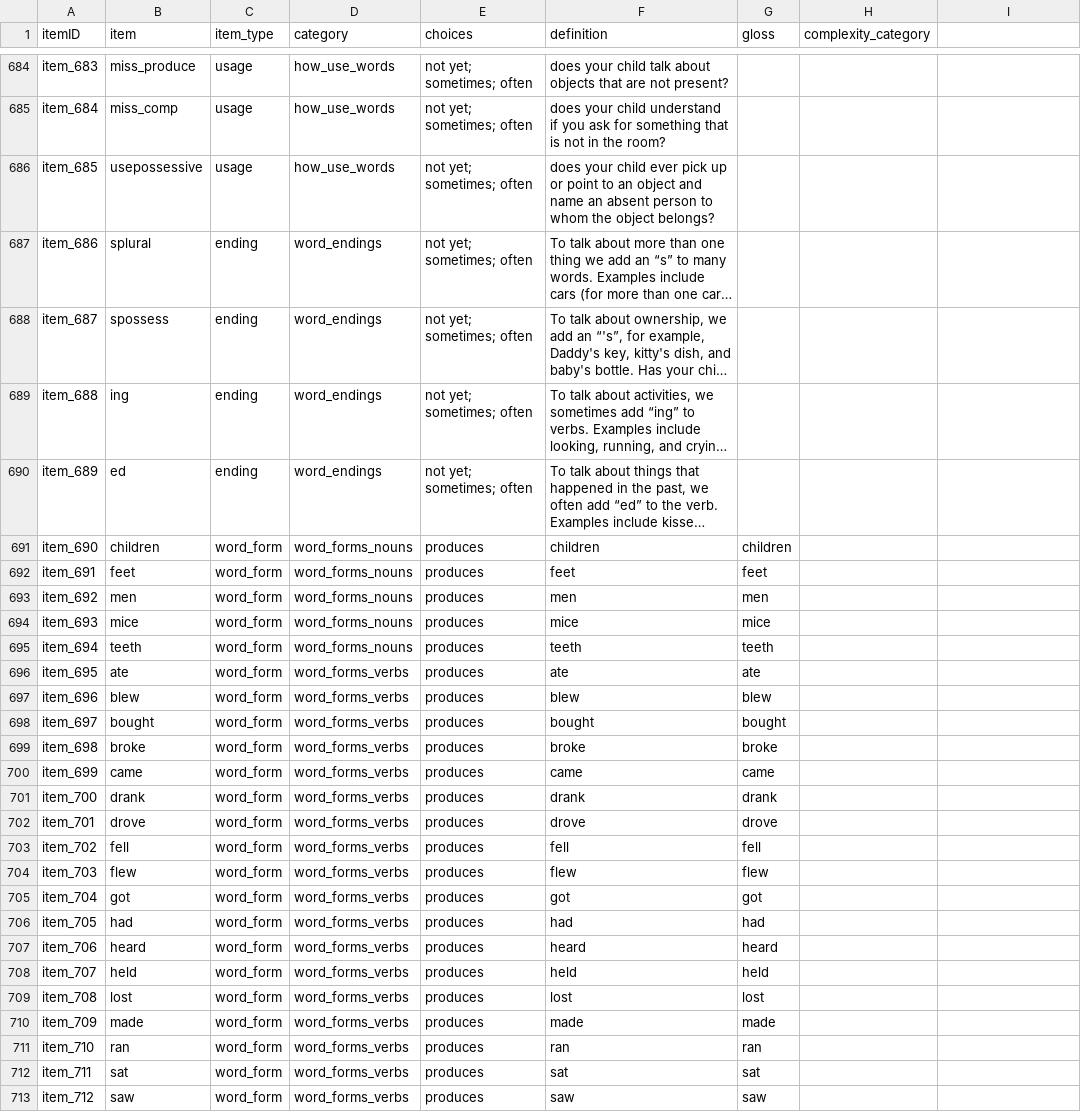
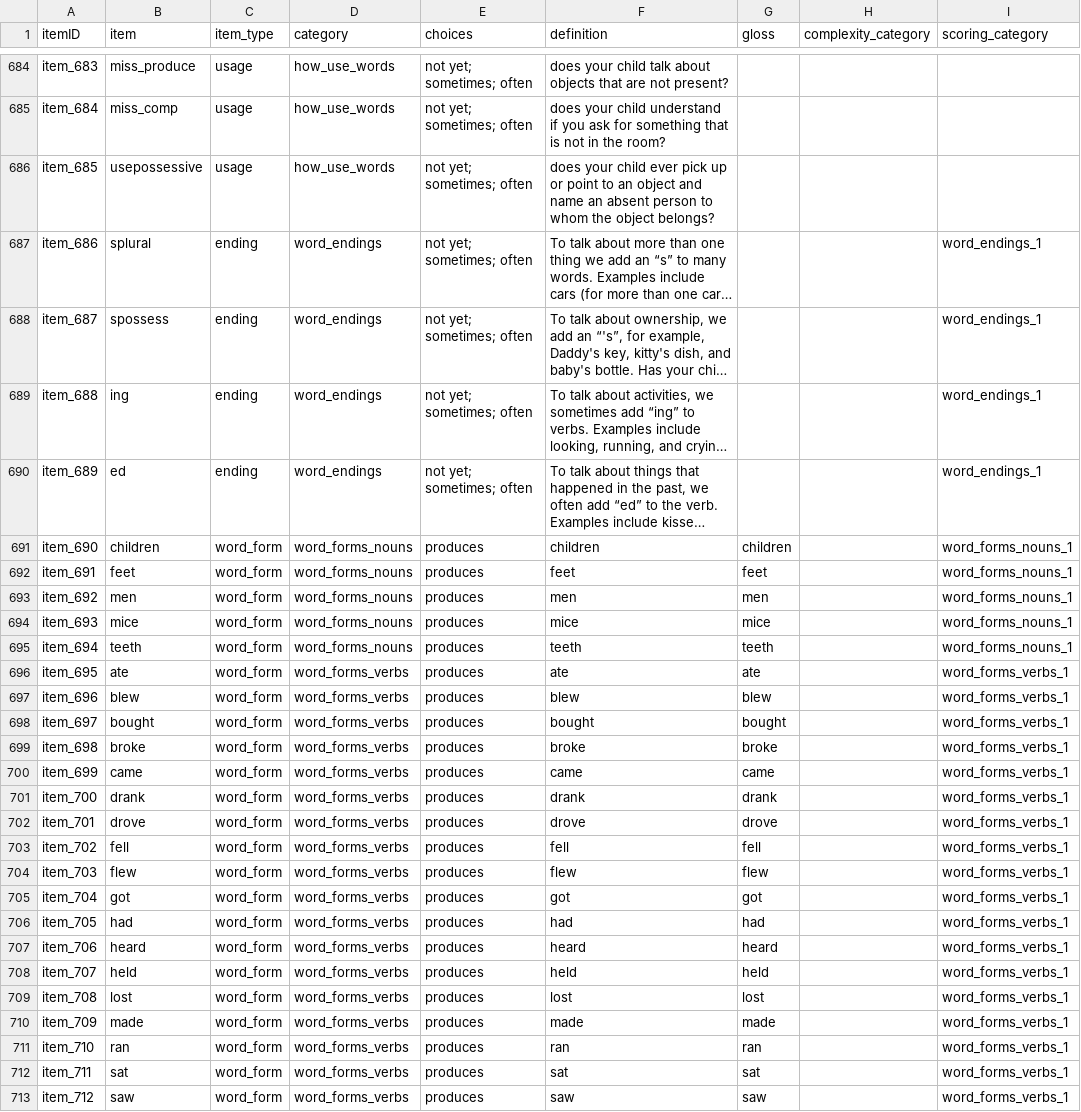
Before and after one commit to langcog/web-cdi, a CSV file: webcdi/cdi_form_csv/[English_WS].csv, drawn as a sheet; only a part is shown, gaps mark what is left out; long unchanged cells end in …; the diff covers the shown part only; the diff names each change by its address in the sheet, - before the commit and + after, or states it on an @@ line.

Commit message:
scoring

```diff
--- a/webcdi/cdi_form_csv/[English_WS].csv
+++ b/webcdi/cdi_form_csv/[English_WS].csv
-I1: (empty)
+I1: scoring_category
-I687:I690 (scoring_category): (empty)
+I687:I690 (scoring_category): word_endings_1
-I691:I695 (scoring_category): (empty)
+I691:I695 (scoring_category): word_forms_nouns_1
-I696:I713 (scoring_category): (empty)
+I696:I713 (scoring_category): word_forms_verbs_1
```
Also changed, not shown: 47 edited cells elsewhere in this file, 12 other files.
